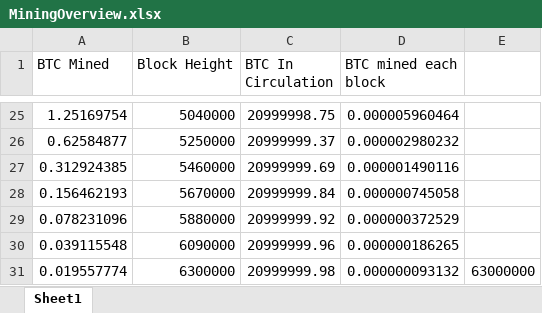
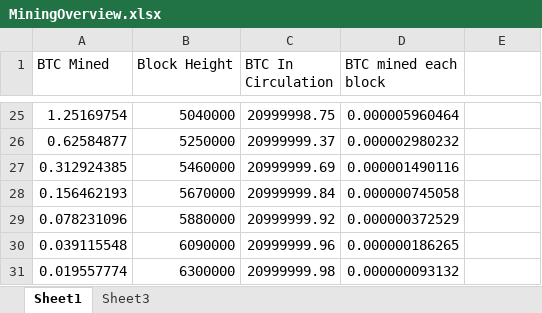
Before and after one commit to paulpeters144/CoreBC, an Excel workbook: MiningOverview.xlsx, sheet Sheet1, drawn as a sheet; only a part is shown, gaps mark what is left out; values as stored, in another font and other column widths than the file's, no borders; the diff names each change by its address in the sheet, - before the commit and + after, or states it on an @@ line.

```diff
--- a/MiningOverview.xlsx (sheet Sheet1)
+++ b/MiningOverview.xlsx (sheet Sheet1)
+sheet tab: Sheet3
-E31: 63000000
+E31: (empty)
```
Also changed, not shown: 22 other files.
